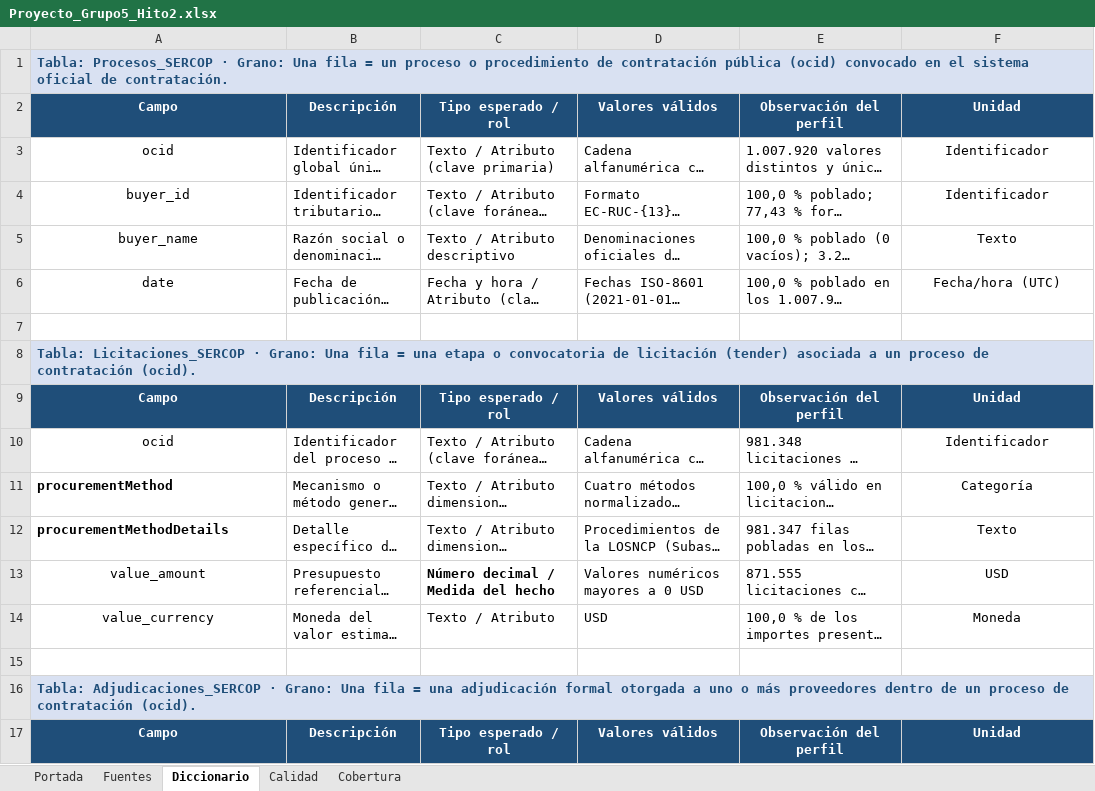
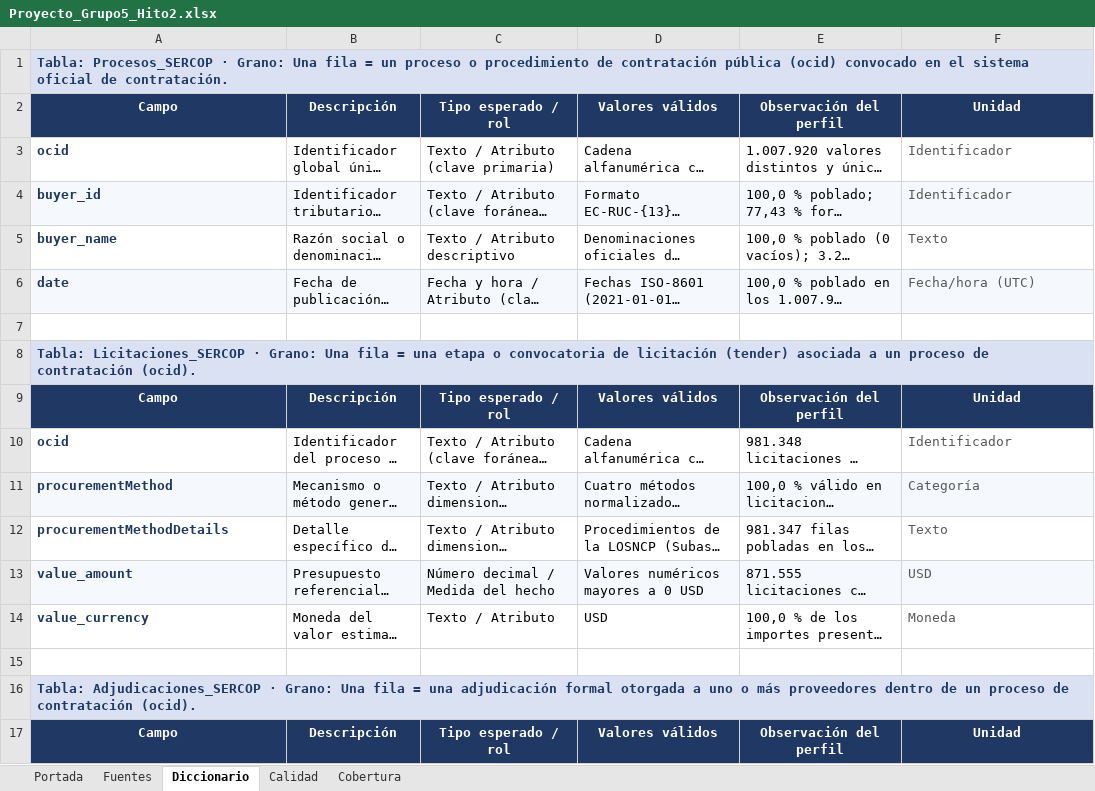
Before and after one commit to Vladimirjon/ec-gov-procurement-dw, an Excel workbook: deliverables/h2/Proyecto_Grupo5_Hito2.xlsx, sheet Diccionario, drawn as a sheet; only a part is shown; long unchanged cells end in …; values as stored, in another font and other column widths than the file's, no borders; the diff covers the shown part only; the diff names each change by its address in the sheet, - before the commit and + after, or states it on an @@ line.

```diff
--- a/deliverables/h2/Proyecto_Grupo5_Hito2.xlsx (sheet Diccionario)
+++ b/deliverables/h2/Proyecto_Grupo5_Hito2.xlsx (sheet Diccionario)
@@ A3:A6 bold: off → on, text colour: black → #1F3864, alignment: center → left @@
@@ F3:F6 alignment: center → left, text colour: black → #595959 @@
-A4:F4 fill: none
+A4:F4 fill: #F5F8FC
-A6:F6 fill: none
+A6:F6 fill: #F5F8FC
-A10 bold: off
+A10 bold: on
-A10:A14 text colour: black
+A10:A14 text colour: #1F3864
-A10 alignment: center
+A10 alignment: left
@@ F10:F14 alignment: center → left, text colour: black → #595959 @@
-A11:F11 fill: none
+A11:F11 fill: #F5F8FC
-A13:F13 fill: none
+A13:F13 fill: #F5F8FC
@@ A13:A14 bold: off → on, alignment: center → left @@
-C13 bold: on
+C13 bold: off
```
Also changed, not shown: cell formats elsewhere in this sheet, sheet Fuentes, sheet Portada, sheet Cobertura, sheet Calidad, 6 other files.
